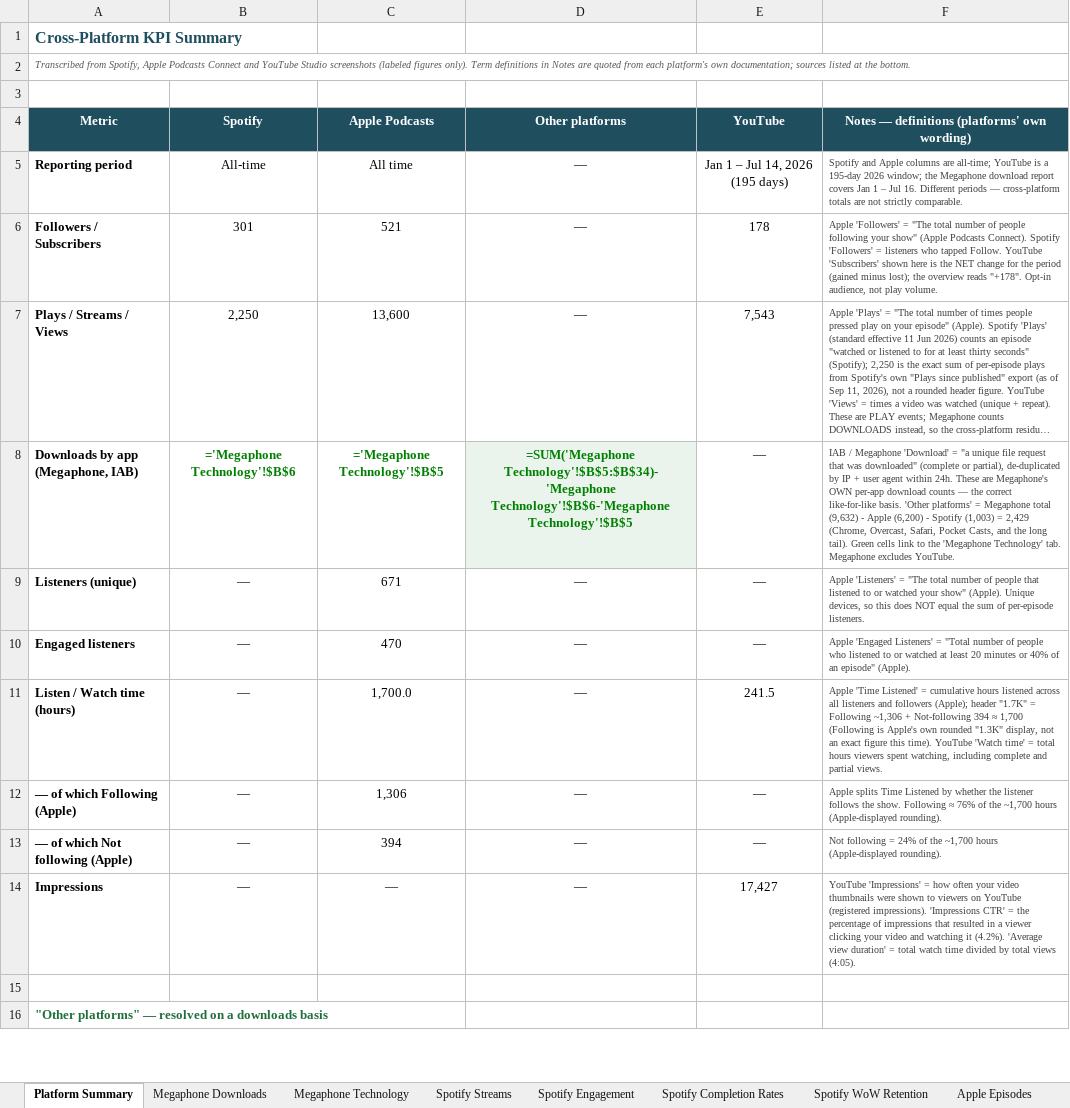
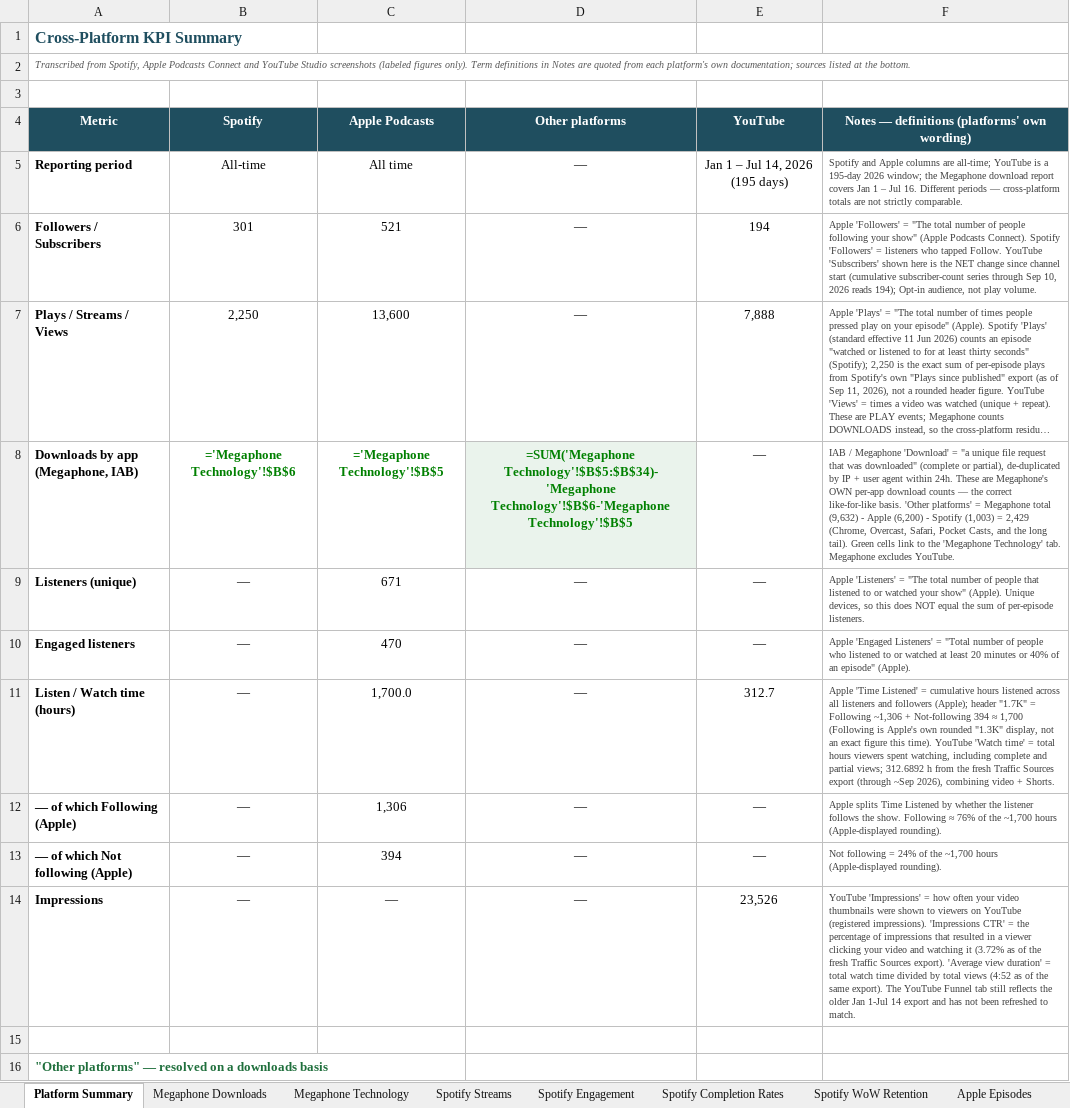
Before and after one commit to drand-prog/pod, an Excel workbook: data/consolidated/The_Melting_Pod_Analytics_Consolidated.xlsx, sheet Platform Summary, drawn as a sheet; only a part is shown; long unchanged cells end in …; values as stored, in another font and other column widths than the file's, no borders; formulas without a stored value are shown as written; the diff names each change by its address in the sheet, - before the commit and + after, or states it on an @@ line.

```diff
--- a/data/consolidated/The_Melting_Pod_Analytics_Consolidated.xlsx (sheet Platform Summary)
+++ b/data/consolidated/The_Melting_Pod_Analytics_Consolidated.xlsx (sheet Platform Summary)
-E6 (YouTube): 178
+E6 (YouTube): 194
-F6: …NET change for the period (gained minus lost); the overview reads "+178". Opt-in audience,…
+F6: …NET change since channel start (cumulative subscriber-count series through Sep 10, 2026 reads 194); Opt-in audience,…
-E7 (YouTube): 7,543
+E7 (YouTube): 7,888
-E11 (YouTube): 241.5
+E11 (YouTube): 312.7
-F11: …and partial views.
+F11: …and partial views; 312.6892 h from the fresh Traffic Sources export (through ~Sep 2026), combining video + Shorts.
-E14 (YouTube): 17,427
+E14 (YouTube): 23,526
-F14: …watching it (4.2%). 'Average view duration' = total watch time divided by total views (4:05).
+F14: …watching it (3.72% as of the fresh Traffic Sources export). 'Average view duration' = total watch time divided by total views (4:52 as of the same export). The YouTube Funnel tab still reflects the older Jan 1-Jul 14 export and has not been refreshed to match.
```
Also changed, not shown: sheet YouTube Videos, sheet YouTube Traffic Sources, 13 other files.
